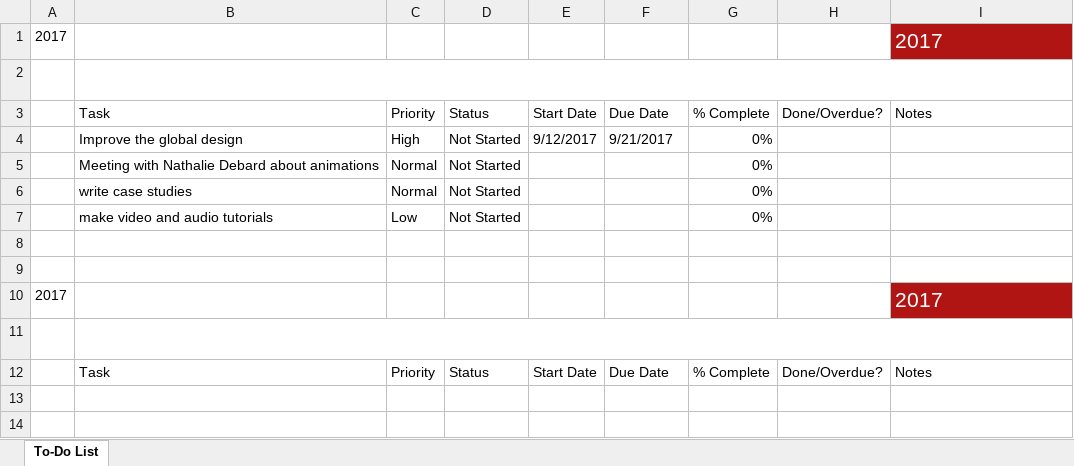
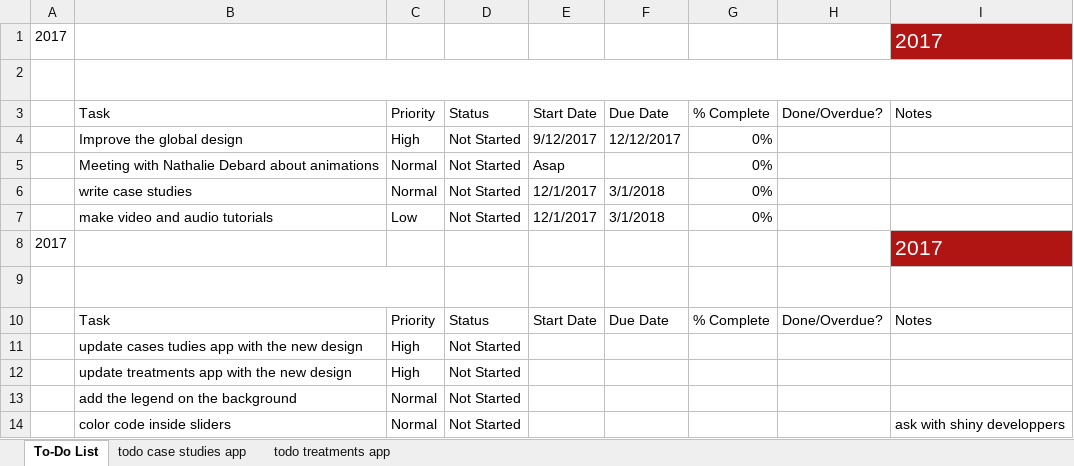
Before and after one commit to DivadNojnarg/CaPO4Sim, an Excel workbook: todolist.xlsx, sheet To-Do List, drawn as a sheet; values as stored, in another font and other column widths than the file's, no borders; charts and pictures and conditional formats and table styles not drawn; removed rows and columns are numbered as before the commit, all else as after; the diff names each change by its address in the sheet, - before the commit and + after, or states it on an @@ line.

```diff
--- a/todolist.xlsx (sheet To-Do List)
+++ b/todolist.xlsx (sheet To-Do List)
+sheet tab: todo case studies app
+sheet tab: todo treatments app
-F4: 9/21/2017
+F4: 12/12/2017
-E5: (empty)
+E5: Asap
-E6:E7: (empty)
+E6:E7: 12/1/2017
-F6:F7: (empty)
+F6:F7: 3/1/2018
-row 8: (empty)
-row 9: (empty)
-B11:I11 merged
+row 11:  | update cases tudies app with the new design | High | Not Started
+row 12:  | update treatments app with the new design | High | Not Started
+row 13:  | add the legend on the background | Normal | Not Started
+row 14:  | color code inside sliders | Normal | Not Started |  |  |  |  | ask with shiny developpers
```
Also changed, not shown: charts or pictures.
